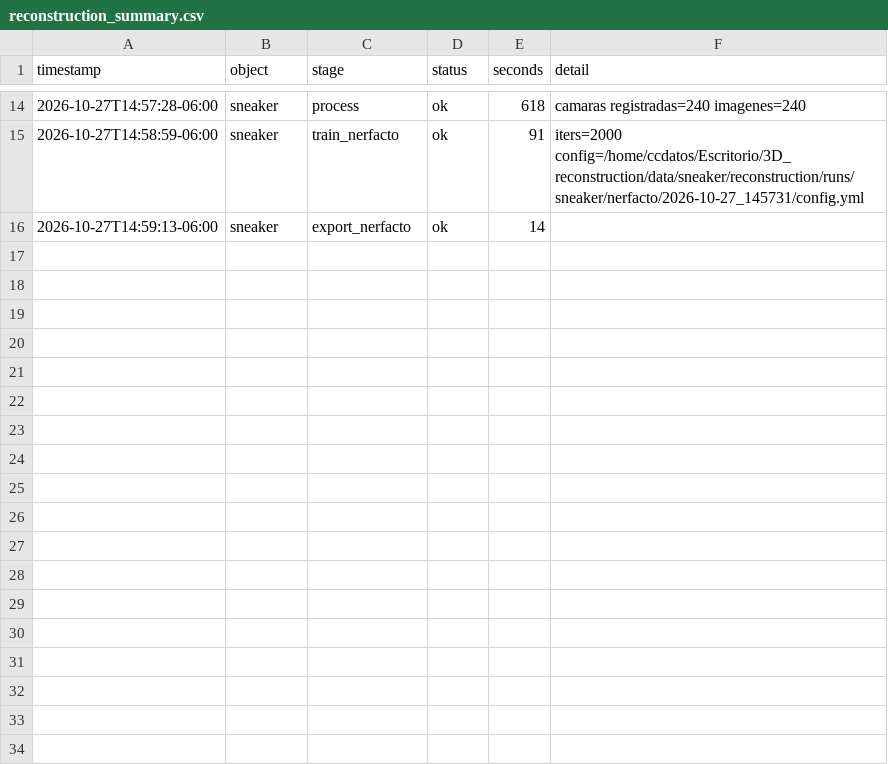
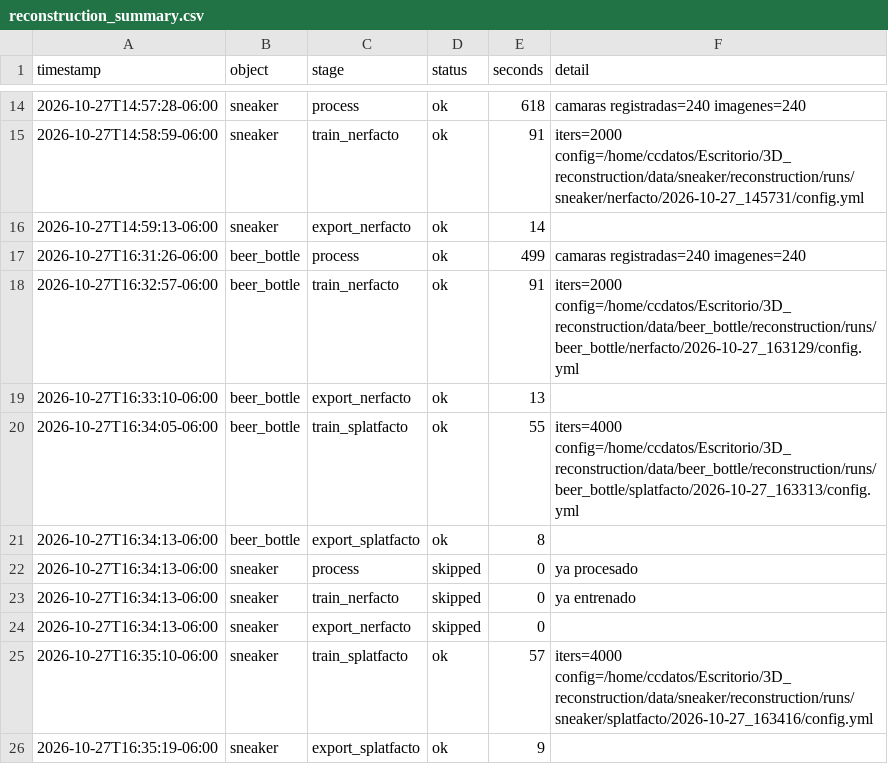
Before and after one commit to Nohred/3d_recons_techniques, a CSV file: reports/reconstruction_summary.csv, drawn as a sheet; only a part is shown, gaps mark what is left out.

```diff
--- a/reports/reconstruction_summary.csv
+++ b/reports/reconstruction_summary.csv
@@ -16 +16,11 @@ timestamp,object,stage,status,seconds,detail
 2026-10-27T14:59:13-06:00,sneaker,export_nerfacto,ok,14,""
+2026-10-27T16:31:26-06:00,beer_bottle,process,ok,499,"camaras registradas=240 imagenes=240 "
+2026-10-27T16:32:57-06:00,beer_bottle,train_nerfacto,ok,91,"iters=2000 config=/home/ccdatos/Escritorio/3D_reconstruction/data/beer_bottle/reconstruction/runs/beer_bottle/nerfacto/2026-10-27_163129/config.yml"
+2026-10-27T16:33:10-06:00,beer_bottle,export_nerfacto,ok,13,""
+2026-10-27T16:34:05-06:00,beer_bottle,train_splatfacto,ok,55,"iters=4000 config=/home/ccdatos/Escritorio/3D_reconstruction/data/beer_bottle/reconstruction/runs/beer_bottle/splatfacto/2026-10-27_163313/config.yml"
+2026-10-27T16:34:13-06:00,beer_bottle,export_splatfacto,ok,8,""
+2026-10-27T16:34:13-06:00,sneaker,process,skipped,0,"ya procesado"
+2026-10-27T16:34:13-06:00,sneaker,train_nerfacto,skipped,0,"ya entrenado"
+2026-10-27T16:34:13-06:00,sneaker,export_nerfacto,skipped,0,""
+2026-10-27T16:35:10-06:00,sneaker,train_splatfacto,ok,57,"iters=4000 config=/home/ccdatos/Escritorio/3D_reconstruction/data/sneaker/reconstruction/runs/sneaker/splatfacto/2026-10-27_163416/config.yml"
+2026-10-27T16:35:19-06:00,sneaker,export_splatfacto,ok,9,""
```
Also changed, not shown: 5 other files.
